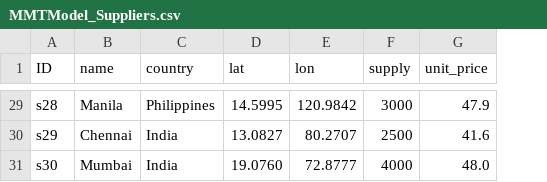
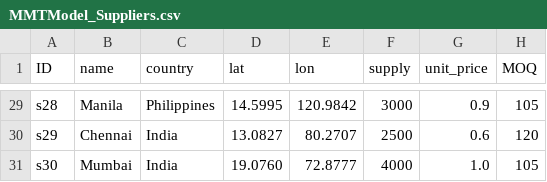
Before and after one commit to zachdray/MMTP, a CSV file: MMTModel_Suppliers.csv, drawn as a sheet; only a part is shown, gaps mark what is left out; the diff covers the shown part only; the diff names each change by its address in the sheet, - before the commit and + after, or states it on an @@ line.

Commit message:
Add MOQ column and update supplier data
Added MOQ column and updated supply and unit prices for suppliers.

```diff
--- a/MMTModel_Suppliers.csv
+++ b/MMTModel_Suppliers.csv
+column H (MOQ), rows 29-31: 105 | 120 | 105
-G29 (unit_price): 47.9
+G29 (unit_price): 0.9
-G30 (unit_price): 41.6
+G30 (unit_price): 0.6
-G31 (unit_price): 48.0
+G31 (unit_price): 1.0
```
Also changed, not shown: 29 edited cells elsewhere in this file.
